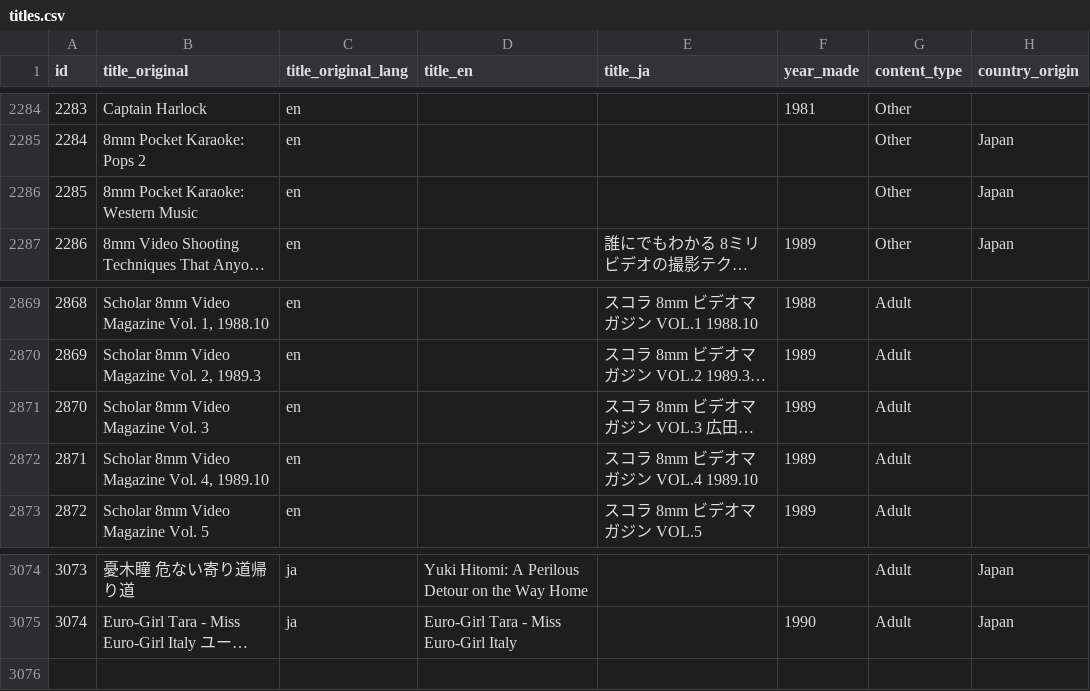
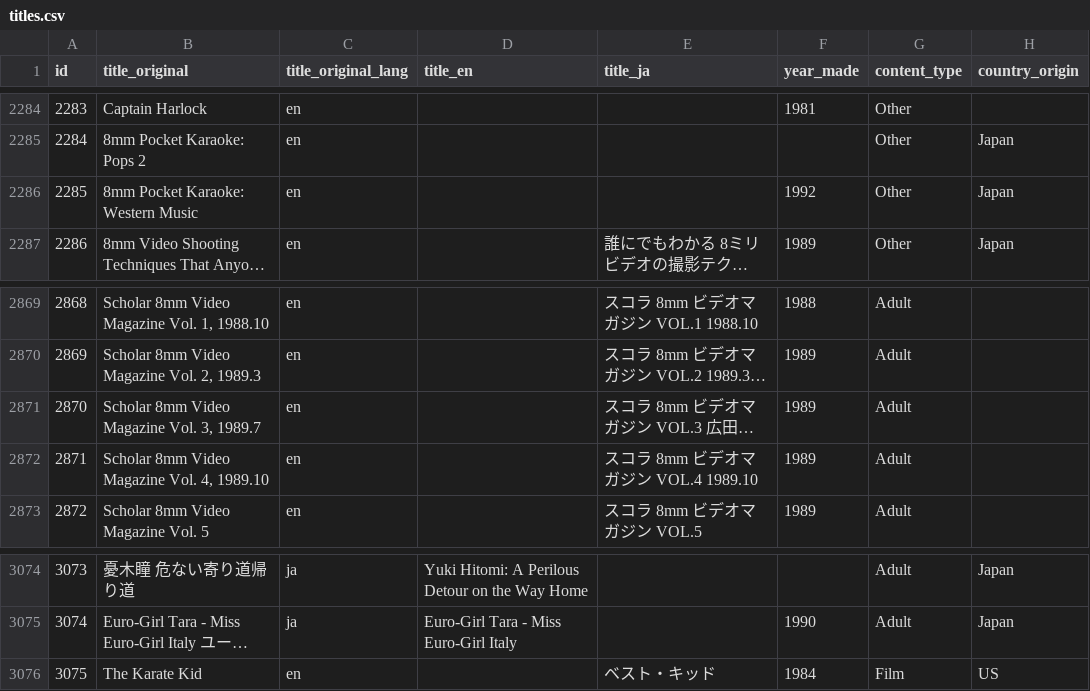
Before and after one commit to rikker/video8, a CSV file: data/titles.csv, drawn as a sheet; only a part is shown, gaps mark what is left out; long unchanged cells end in …; the diff names each change by its address in the sheet, - before the commit and + after, or states it on an @@ line.

```diff
--- a/data/titles.csv
+++ b/data/titles.csv
-F2286 (year_made): (empty)
+F2286 (year_made): 1992
-B2871 (title_original): Scholar 8mm Video Magazine Vol. 3
+B2871 (title_original): Scholar 8mm Video Magazine Vol. 3, 1989.7
+row 3076: 3075 | The Karate Kid | en |  | ベスト・キッド | 1984 | Film | US
```
Also changed, not shown: data/release_publishers.csv, data/releases.csv.
